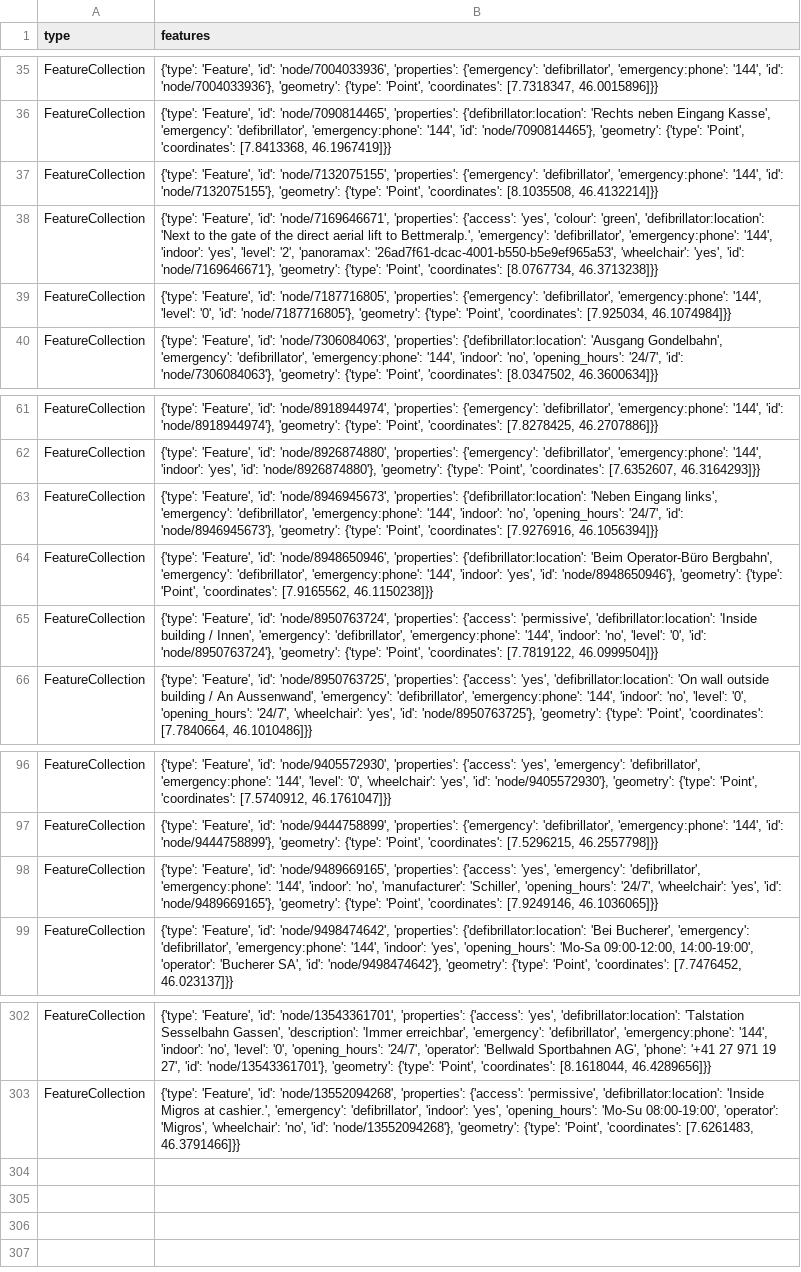
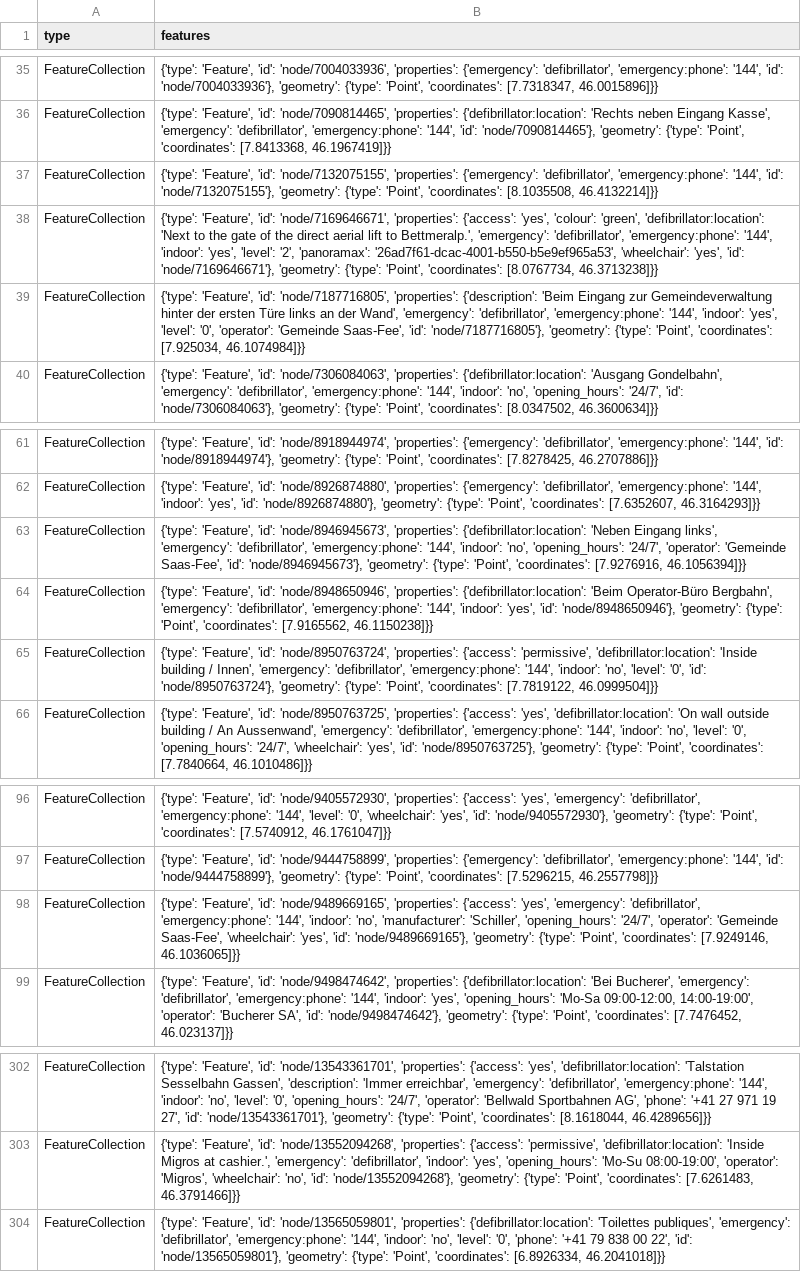
Before and after one commit to Vento-Nuenenen/defi_data, a CSV file: data/csv/defis_kt_vs.csv, drawn as a sheet; only a part is shown, gaps mark what is left out.

```diff
--- a/data/csv/defis_kt_vs.csv
+++ b/data/csv/defis_kt_vs.csv
@@ -38,3 +38,3 @@ FeatureCollection,"{'type': 'Feature', 'id': 'node/7132075155', 'properties': {'
 FeatureCollection,"{'type': 'Feature', 'id': 'node/7169646671', 'properties': {'access': 'yes', 'colour': 'green', 'defibrillator:location': 'Next to the gate of the direct aerial lift to Bettmeralp.', 'emergency': 'defibrillator', 'emergency:phone': '144', 'indoor': 'yes', 'level': '2', 'panoramax': '26ad7f61-dcac-4001-b550-b5e9ef965a53', 'wheelchair': 'yes', 'id': 'node/7169646671'}, 'geometry': {'type': 'Point', 'coordinates': [8.0767734, 46.3713238]}}"
-FeatureCollection,"{'type': 'Feature', 'id': 'node/7187716805', 'properties': {'emergency': 'defibrillator', 'emergency:phone': '144', 'level': '0', 'id': 'node/7187716805'}, 'geometry': {'type': 'Point', 'coordinates': [7.925034, 46.1074984]}}"
+FeatureCollection,"{'type': 'Feature', 'id': 'node/7187716805', 'properties': {'description': 'Beim Eingang zur Gemeindeverwaltung hinter der ersten Türe links an der Wand', 'emergency': 'defibrillator', 'emergency:phone': '144', 'indoor': 'yes', 'level': '0', 'operator': 'Gemeinde Saas-Fee', 'id': 'node/7187716805'}, 'geometry': {'type': 'Point', 'coordinates': [7.925034, 46.1074984]}}"
 FeatureCollection,"{'type': 'Feature', 'id': 'node/7306084063', 'properties': {'defibrillator:location': 'Ausgang Gondelbahn', 'emergency': 'defibrillator', 'emergency:phone': '144', 'indoor': 'no', 'opening_hours': '24/7', 'id': 'node/7306084063'}, 'geometry': {'type': 'Point', 'coordinates': [8.0347502, 46.3600634]}}"
@@ -62,3 +62,3 @@ FeatureCollection,"{'type': 'Feature', 'id': 'node/8918944974', 'properties': {'
 FeatureCollection,"{'type': 'Feature', 'id': 'node/8926874880', 'properties': {'emergency': 'defibrillator', 'emergency:phone': '144', 'indoor': 'yes', 'id': 'node/8926874880'}, 'geometry': {'type': 'Point', 'coordinates': [7.6352607, 46.3164293]}}"
-FeatureCollection,"{'type': 'Feature', 'id': 'node/8946945673', 'properties': {'defibrillator:location': 'Neben Eingang links', 'emergency': 'defibrillator', 'emergency:phone': '144', 'indoor': 'no', 'opening_hours': '24/7', 'id': 'node/8946945673'}, 'geometry': {'type': 'Point', 'coordinates': [7.9276916, 46.1056394]}}"
+FeatureCollection,"{'type': 'Feature', 'id': 'node/8946945673', 'properties': {'defibrillator:location': 'Neben Eingang links', 'emergency': 'defibrillator', 'emergency:phone': '144', 'indoor': 'no', 'opening_hours': '24/7', 'operator': 'Gemeinde Saas-Fee', 'id': 'node/8946945673'}, 'geometry': {'type': 'Point', 'coordinates': [7.9276916, 46.1056394]}}"
 FeatureCollection,"{'type': 'Feature', 'id': 'node/8948650946', 'properties': {'defibrillator:location': 'Beim Operator-Büro Bergbahn', 'emergency': 'defibrillator', 'emergency:phone': '144', 'indoor': 'yes', 'id': 'node/8948650946'}, 'geometry': {'type': 'Point', 'coordinates': [7.9165562, 46.1150238]}}"
@@ -97,3 +97,3 @@ FeatureCollection,"{'type': 'Feature', 'id': 'node/9405572930', 'properties': {'
 FeatureCollection,"{'type': 'Feature', 'id': 'node/9444758899', 'properties': {'emergency': 'defibrillator', 'emergency:phone': '144', 'id': 'node/9444758899'}, 'geometry': {'type': 'Point', 'coordinates': [7.5296215, 46.2557798]}}"
-FeatureCollection,"{'type': 'Feature', 'id': 'node/9489669165', 'properties': {'access': 'yes', 'emergency': 'defibrillator', 'emergency:phone': '144', 'indoor': 'no', 'manufacturer': 'Schiller', 'opening_hours': '24/7', 'wheelchair': 'yes', 'id': 'node/9489669165'}, 'geometry': {'type': 'Point', 'coordinates': [7.9249146, 46.1036065]}}"
+FeatureCollection,"{'type': 'Feature', 'id': 'node/9489669165', 'properties': {'access': 'yes', 'emergency': 'defibrillator', 'emergency:phone': '144', 'indoor': 'no', 'manufacturer': 'Schiller', 'opening_hours': '24/7', 'operator': 'Gemeinde Saas-Fee', 'wheelchair': 'yes', 'id': 'node/9489669165'}, 'geometry': {'type': 'Point', 'coordinates': [7.9249146, 46.1036065]}}"
 FeatureCollection,"{'type': 'Feature', 'id': 'node/9498474642', 'properties': {'defibrillator:location': 'Bei Bucherer', 'emergency': 'defibrillator', 'emergency:phone': '144', 'indoor': 'yes', 'opening_hours': 'Mo-Sa 09:00-12:00, 14:00-19:00', 'operator': 'Bucherer SA', 'id': 'node/9498474642'}, 'geometry': {'type': 'Point', 'coordinates': [7.7476452, 46.023137]}}"
@@ -303 +303,2 @@ FeatureCollection,"{'type': 'Feature', 'id': 'node/13543361701', 'properties': {
 FeatureCollection,"{'type': 'Feature', 'id': 'node/13552094268', 'properties': {'access': 'permissive', 'defibrillator:location': 'Inside Migros at cashier.', 'emergency': 'defibrillator', 'indoor': 'yes', 'opening_hours': 'Mo-Su 08:00-19:00', 'operator': 'Migros', 'wheelchair': 'no', 'id': 'node/13552094268'}, 'geometry': {'type': 'Point', 'coordinates': [7.6261483, 46.3791466]}}"
+FeatureCollection,"{'type': 'Feature', 'id': 'node/13565059801', 'properties': {'defibrillator:location': 'Toilettes publiques', 'emergency': 'defibrillator', 'emergency:phone': '144', 'indoor': 'no', 'level': '0', 'phone': '+41 79 838 00 22', 'id': 'node/13565059801'}, 'geometry': {'type': 'Point', 'coordinates': [6.8926334, 46.2041018]}}"
```
Also changed, not shown: data/csv/defis_kt_gr.csv, data/csv/defis_kt_vd.csv, 7 other files.
